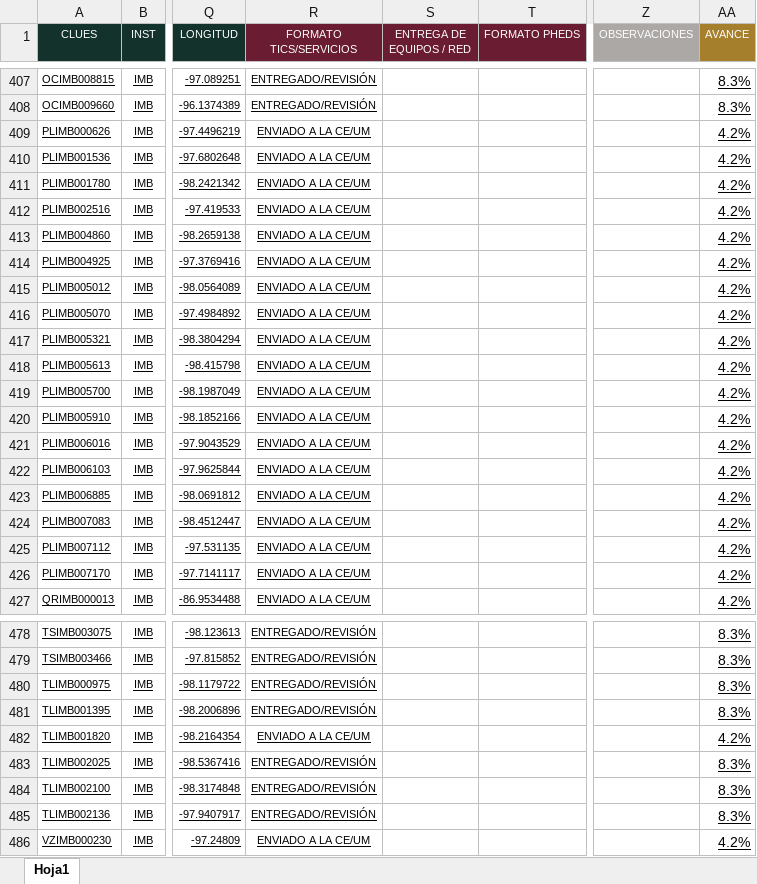
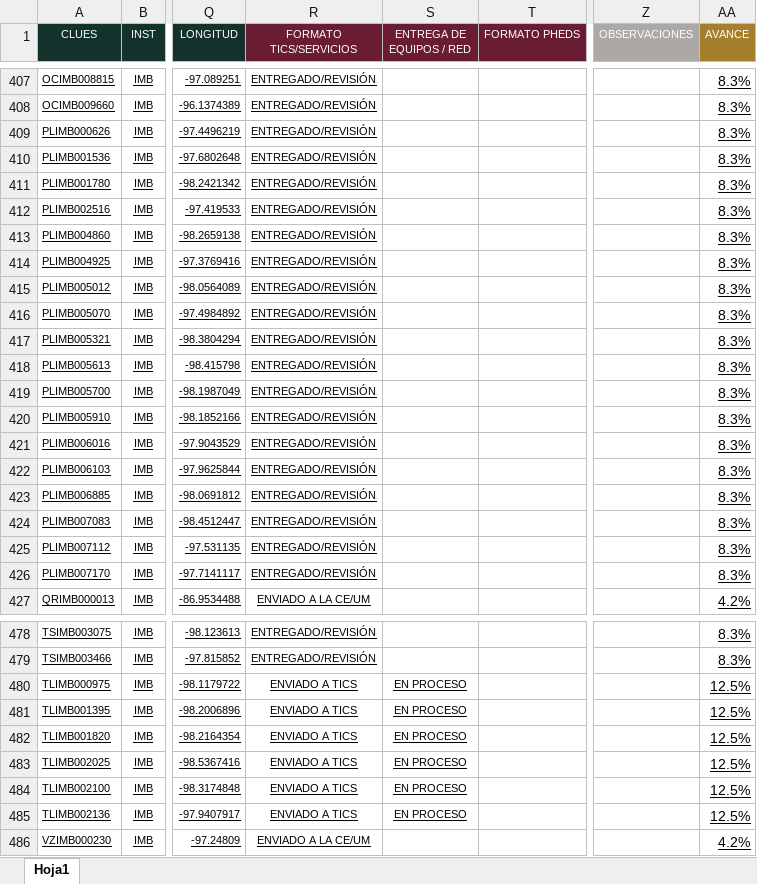
Before and after one commit to DanielJimenezA/implementacion_eds_imb, an Excel workbook: excel/unidades.xlsx, sheet Hoja1, drawn as a sheet; only a part is shown, gaps mark what is left out; values as stored, in another font and other column widths than the file's, no borders; conditional formats not drawn; the diff covers the shown part only; the diff names each change by its address in the sheet, - before the commit and + after, or states it on an @@ line.

```diff
--- a/excel/unidades.xlsx (sheet Hoja1)
+++ b/excel/unidades.xlsx (sheet Hoja1)
-R409:R426 (FORMATO TICS/SERVICIOS): ENVIADO A LA CE/UM
+R409:R426 (FORMATO TICS/SERVICIOS): ENTREGADO/REVISIÓN
-AA409:AA426 (AVANCE): 4.2%
+AA409:AA426 (AVANCE): 8.3%
-R480:R481 (FORMATO TICS/SERVICIOS): ENTREGADO/REVISIÓN
+R480:R481 (FORMATO TICS/SERVICIOS): ENVIADO A TICS
-S480:S485 (ENTREGA DE EQUIPOS / RED): (empty)
+S480:S485 (ENTREGA DE EQUIPOS / RED): EN PROCESO
-AA480:AA481 (AVANCE): 8.3%
+AA480:AA481 (AVANCE): 12.5%
-R482 (FORMATO TICS/SERVICIOS): ENVIADO A LA CE/UM
+R482 (FORMATO TICS/SERVICIOS): ENVIADO A TICS
-AA482 (AVANCE): 4.2%
+AA482 (AVANCE): 12.5%
-R483:R485 (FORMATO TICS/SERVICIOS): ENTREGADO/REVISIÓN
+R483:R485 (FORMATO TICS/SERVICIOS): ENVIADO A TICS
-AA483:AA485 (AVANCE): 8.3%
+AA483:AA485 (AVANCE): 12.5%
```
Also changed, not shown: 301 edited cells elsewhere in this sheet, 2 other files.
